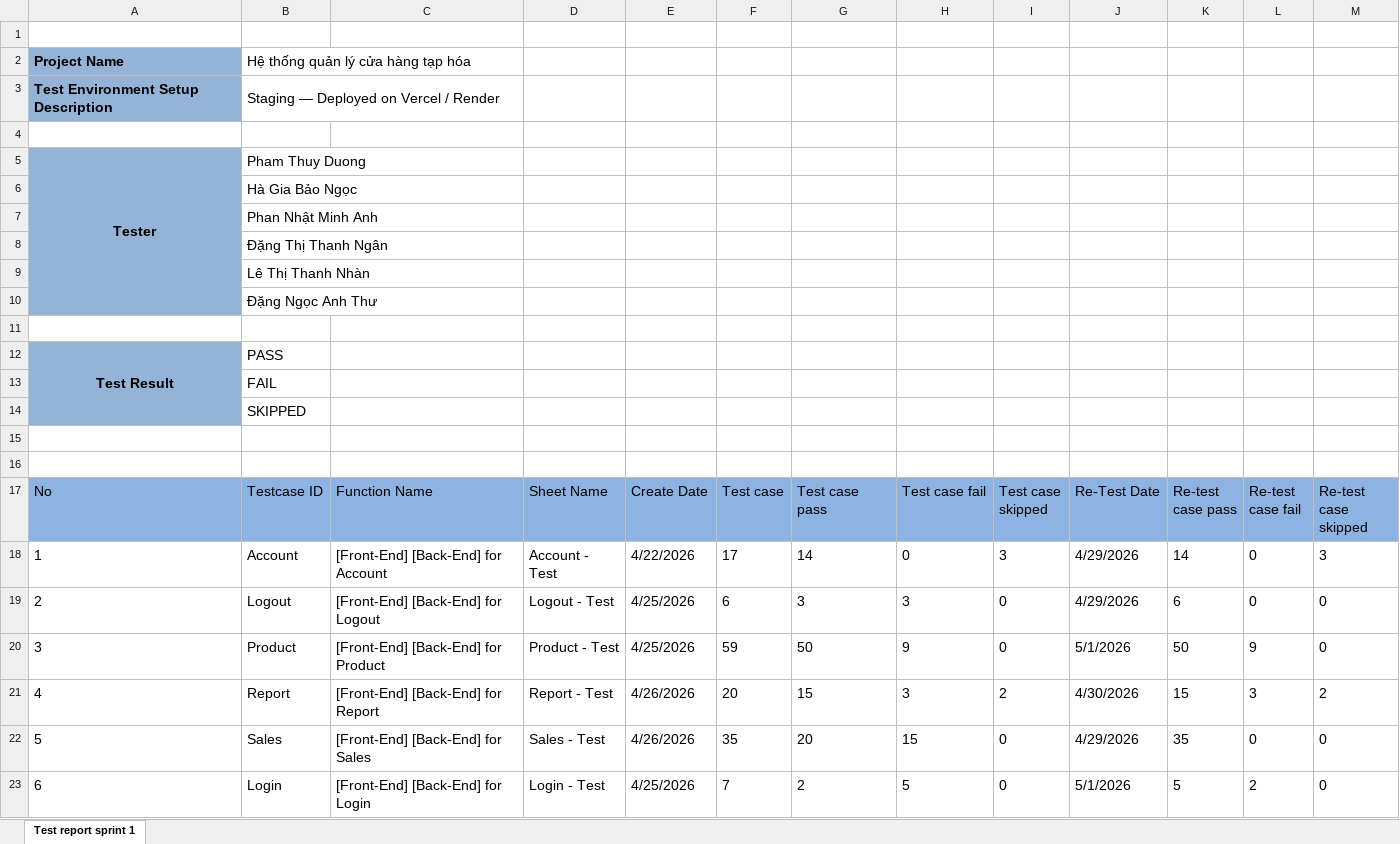
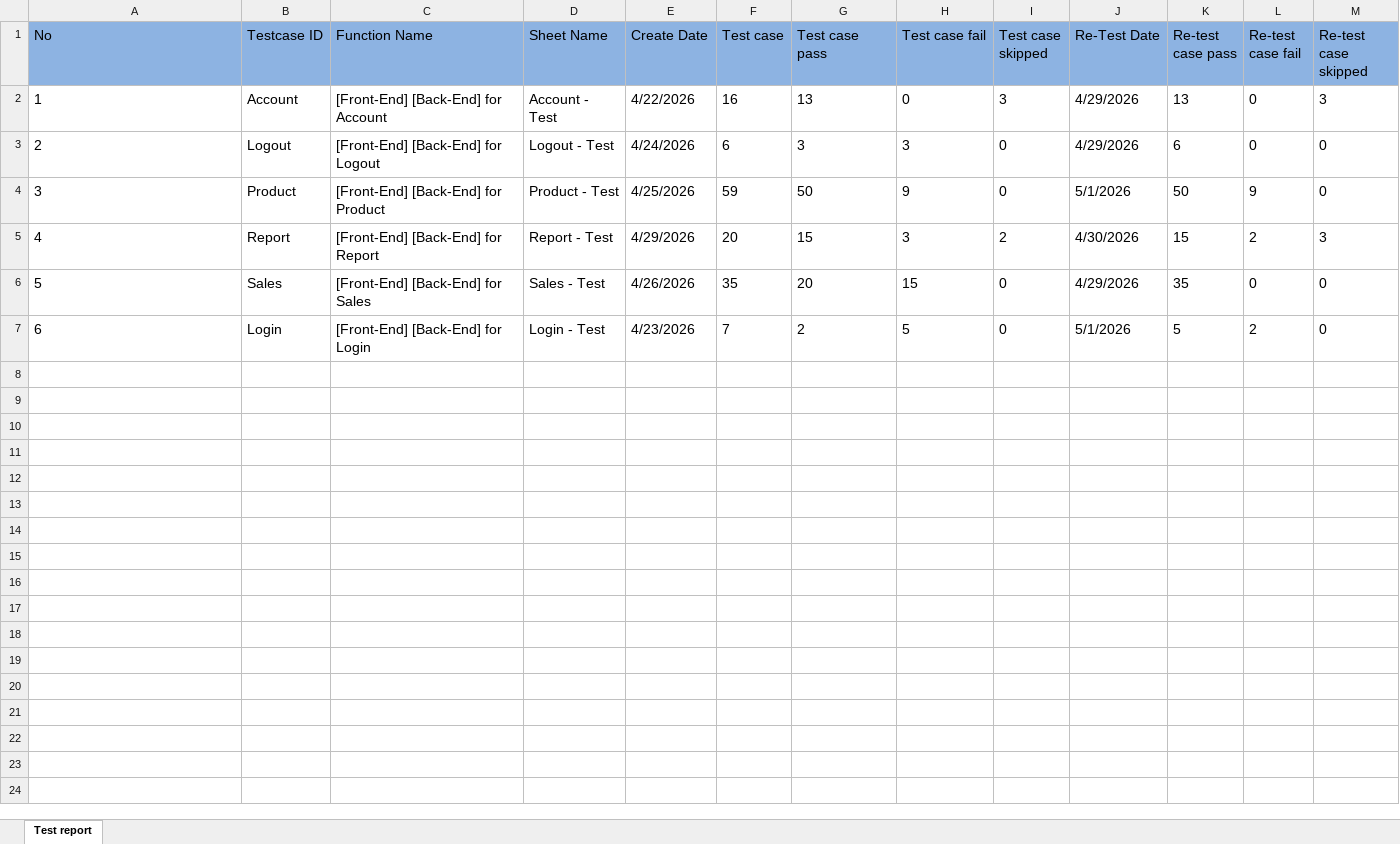
Before and after one commit to NhanLe134/GROUP-PROJECT_FINAL-REPORT_49K14.2_08, an Excel workbook: 49K14.2_Group08_TestReport_MNS.xlsx, sheet Test report, drawn as a sheet; values as stored, in another font and other column widths than the file's, no borders; removed rows and columns are numbered as before the commit, all else as after; the diff names each change by its address in the sheet, - before the commit and + after, or states it on an @@ line.

Commit message:
Final report submission for Group 08

```diff
--- a/49K14.2_Group08_TestReport_MNS.xlsx (sheet Test report)
+++ b/49K14.2_Group08_TestReport_MNS.xlsx (sheet Test report)
-sheet tab: Test report sprint 1
+sheet tab: Test report
-row 1: (empty)
-row 2: Project Name | Hệ thống quản lý cửa hàng tạp hóa
-row 3: Test Environment Setup Description | Staging — Deployed on Vercel / Render
-row 4: (empty)
-row 5: Tester | Pham Thuy Duong
-row 6:  | Hà Gia Bảo Ngọc
-row 7:  | Phan Nhật Minh Anh
-row 8:  | Đặng Thị Thanh Ngân
-row 9:  | Lê Thị Thanh Nhàn
-row 10:  | Đặng Ngọc Anh Thư
-row 11: (empty)
-row 12: Test Result | PASS
-row 13:  | FAIL
-row 14:  | SKIPPED
-row 15: (empty)
-row 16: (empty)
-F2 (Test case): 17
+F2 (Test case): 16
-G2 (Test case pass): 14
+G2 (Test case pass): 13
-K2 (Re-test case pass): 14
+K2 (Re-test case pass): 13
-E3 (Create Date): 4/25/2026
+E3 (Create Date): 4/24/2026
-E5 (Create Date): 4/26/2026
+E5 (Create Date): 4/29/2026
-L5 (Re-test case fail): 3
+L5 (Re-test case fail): 2
-M5 (Re-test case skipped): 2
+M5 (Re-test case skipped): 3
-E7 (Create Date): 4/25/2026
+E7 (Create Date): 4/23/2026
```
Also changed, not shown: 49K14.2_Group08_BugTrackingList.xlsx, 3 other files.
